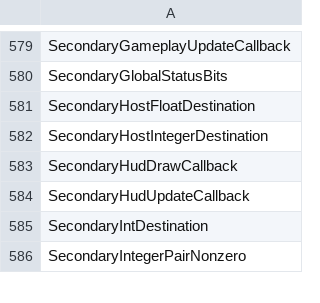
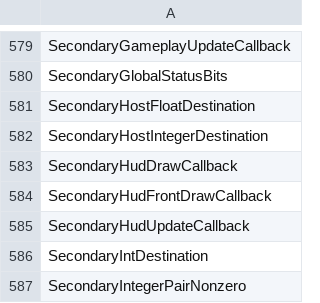
Before and after one commit to N0zoM1z0/th11, a CSV file: config/implemented.csv, drawn as a sheet; only a part is shown, gaps mark what is left out.

```diff
--- a/config/implemented.csv
+++ b/config/implemented.csv
@@ -583,2 +583,3 @@ SecondaryHostIntegerDestination
 SecondaryHudDrawCallback
+SecondaryHudFrontDrawCallback
 SecondaryHudUpdateCallback
```
Also changed, not shown: config/function-boundaries.csv, config/matches.csv, 7 other files.
